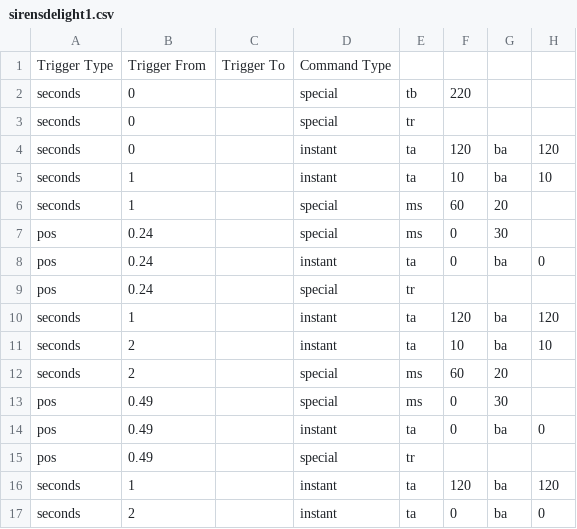
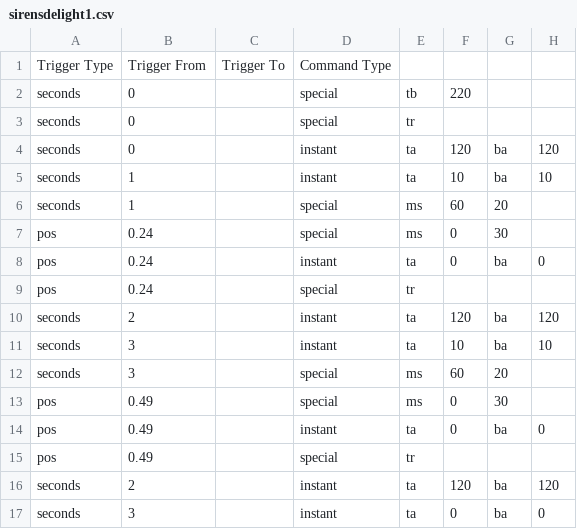
Before and after one commit to TurdOnTheRun/visualdriver, a CSV file: scripts/photos/sirensdelight1.csv, drawn as a sheet.

Commit message:
sirensdelight

```diff
--- a/scripts/photos/sirensdelight1.csv
+++ b/scripts/photos/sirensdelight1.csv
@@ -9,5 +9,5 @@ pos,0.24,,instant,ta,0,ba,0
 pos,0.24,,special,tr,,,
-seconds,1,,instant,ta,120,ba,120
-seconds,2,,instant,ta,10,ba,10
-seconds,2,,special,ms,60,20,
+seconds,2,,instant,ta,120,ba,120
+seconds,3,,instant,ta,10,ba,10
+seconds,3,,special,ms,60,20,
 pos,0.49,,special,ms,0,30,
@@ -15,3 +15,3 @@ pos,0.49,,instant,ta,0,ba,0
 pos,0.49,,special,tr,,,
-seconds,1,,instant,ta,120,ba,120
-seconds,2,,instant,ta,0,ba,0
+seconds,2,,instant,ta,120,ba,120
+seconds,3,,instant,ta,0,ba,0
```
Also changed, not shown: 2 other files.
